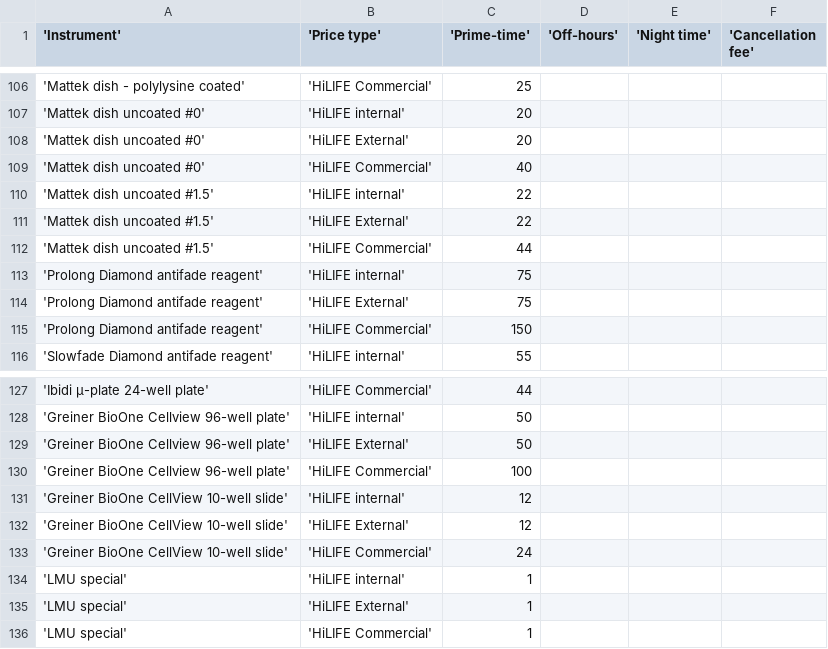
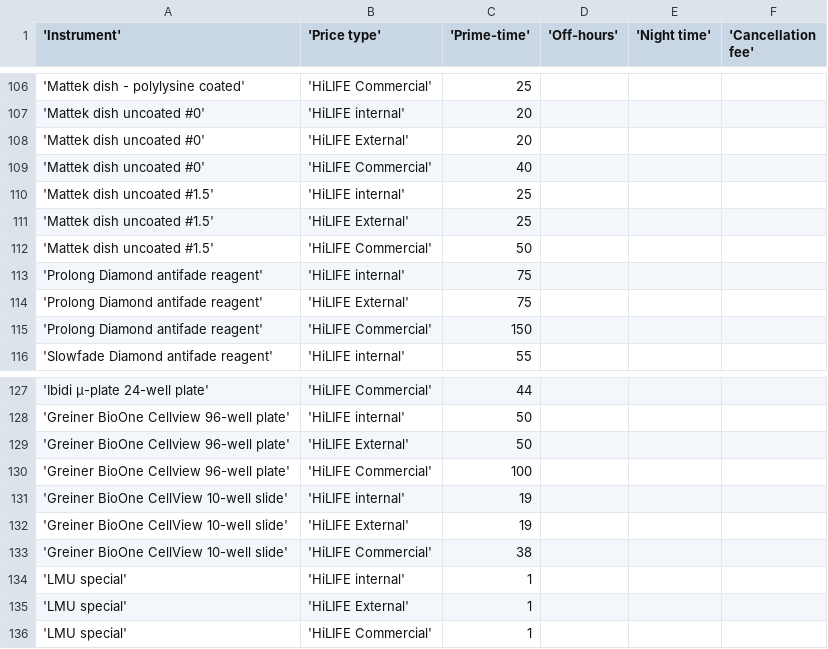
Before and after one commit to UH-LMU/Open_IRIS_tools, a CSV file: price_list_lmu.csv, drawn as a sheet; only a part is shown, gaps mark what is left out.

Commit message:
Update price_list_lmu.csv
Mattek #1.5 and Greiner 10-weel slide new prices

```diff
--- a/price_list_lmu.csv
+++ b/price_list_lmu.csv
@@ -109,5 +109,5 @@
 'Mattek dish uncoated #0','HiLIFE Commercial',40,,,
-'Mattek dish uncoated #1.5','HiLIFE internal',22,,,
-'Mattek dish uncoated #1.5','HiLIFE External',22,,,
-'Mattek dish uncoated #1.5','HiLIFE Commercial',44,,,
+'Mattek dish uncoated #1.5','HiLIFE internal',25,,,
+'Mattek dish uncoated #1.5','HiLIFE External',25,,,
+'Mattek dish uncoated #1.5','HiLIFE Commercial',50,,,
 'Prolong Diamond antifade reagent','HiLIFE internal',75,,,
@@ -130,5 +130,5 @@
 'Greiner BioOne Cellview 96-well plate','HiLIFE Commercial',100,,,
-'Greiner BioOne CellView 10-well slide','HiLIFE internal',12,,,
-'Greiner BioOne CellView 10-well slide','HiLIFE External',12,,,
-'Greiner BioOne CellView 10-well slide','HiLIFE Commercial',24,,,
+'Greiner BioOne CellView 10-well slide','HiLIFE internal',19,,,
+'Greiner BioOne CellView 10-well slide','HiLIFE External',19,,,
+'Greiner BioOne CellView 10-well slide','HiLIFE Commercial',38,,,
 'LMU special','HiLIFE internal',1,,,
```
